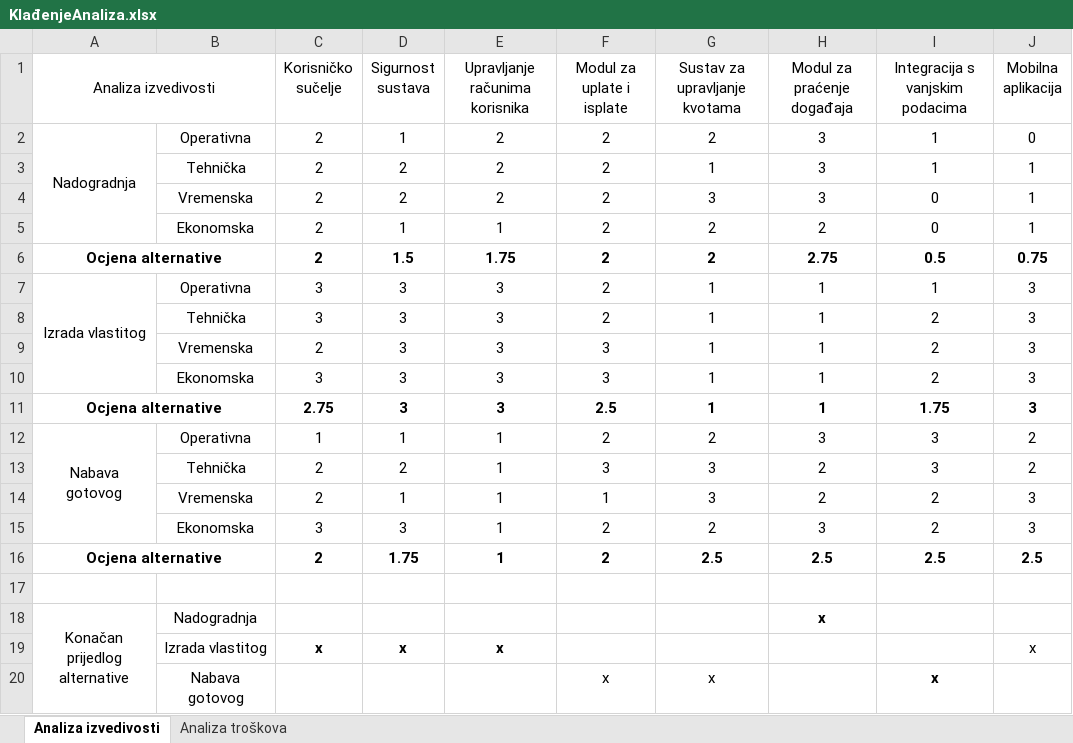
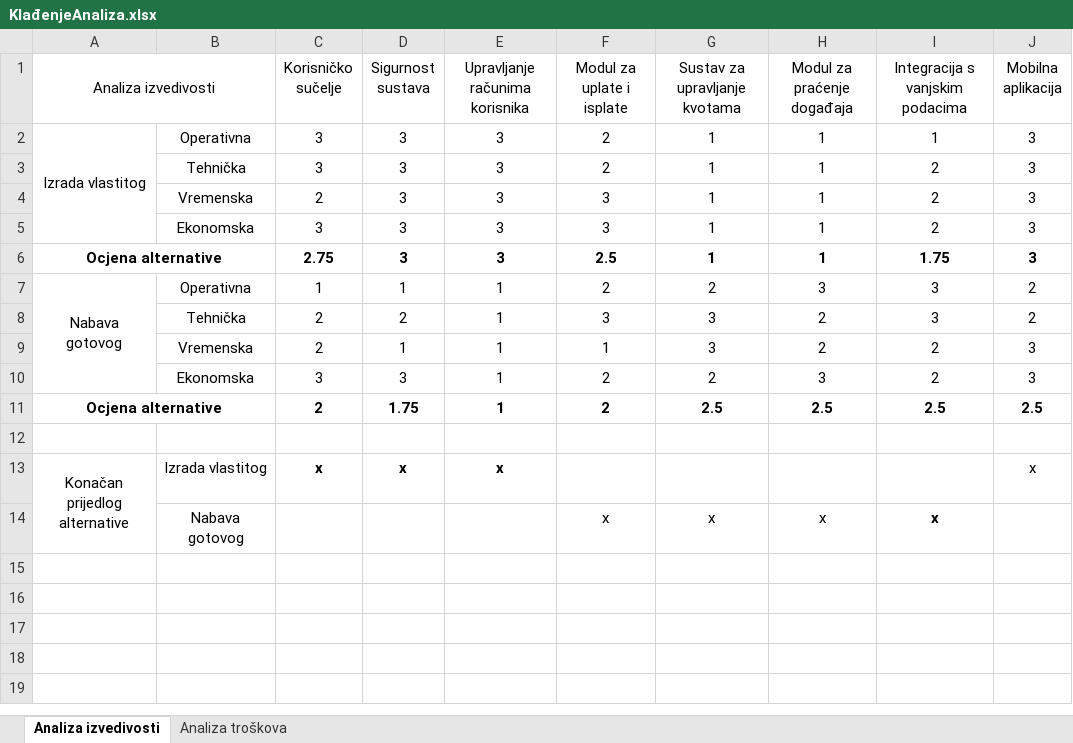
Before and after one commit to mvuk0j4/projektiranje-informacijskih-sustava, an Excel workbook: 1.Plan projekta/KlađenjeAnaliza.xlsx, sheet Analiza izvedivosti, drawn as a sheet; values as stored, in another font and other column widths than the file's, no borders; removed rows and columns are numbered as before the commit, all else as after; ↵ is a line break in a cell; the diff names each change by its address in the sheet, - before the commit and + after, or states it on an @@ line.

```diff
--- a/1.Plan projekta/KlađenjeAnaliza.xlsx (sheet Analiza izvedivosti)
+++ b/1.Plan projekta/KlađenjeAnaliza.xlsx (sheet Analiza izvedivosti)
-row 2: Nadogradnja | Operativna | 2 | 1 | 2 | 2 | 2 | 3 | 1 | 0
-row 3:  | Tehnička | 2 | 2 | 2 | 2 | 1 | 3 | 1 | 1
-row 4:  | Vremenska | 2 | 2 | 2 | 2 | 3 | 3 | 0 | 1
-row 5:  | Ekonomska | 2 | 1 | 1 | 2 | 2 | 2 | 0 | 1
-row 6: Ocjena alternative |  | 2 | 1.5 | 1.75 | 2 | 2 | 2.75 | 0.5 | 0.75
-row 18: Konačan prijedlog ↵ alternative | Nadogradnja |  |  |  |  |  | x
-A13 (Analiza izvedivosti): (empty)
+A13 (Analiza izvedivosti): Konačan prijedlog ↵ alternative
+A13:A14 merged
-H14 (Modul za praćenje događaja): (empty)
+H14 (Modul za praćenje događaja): x
```
Also changed, not shown: formulas that keep their value, 1 other file.
